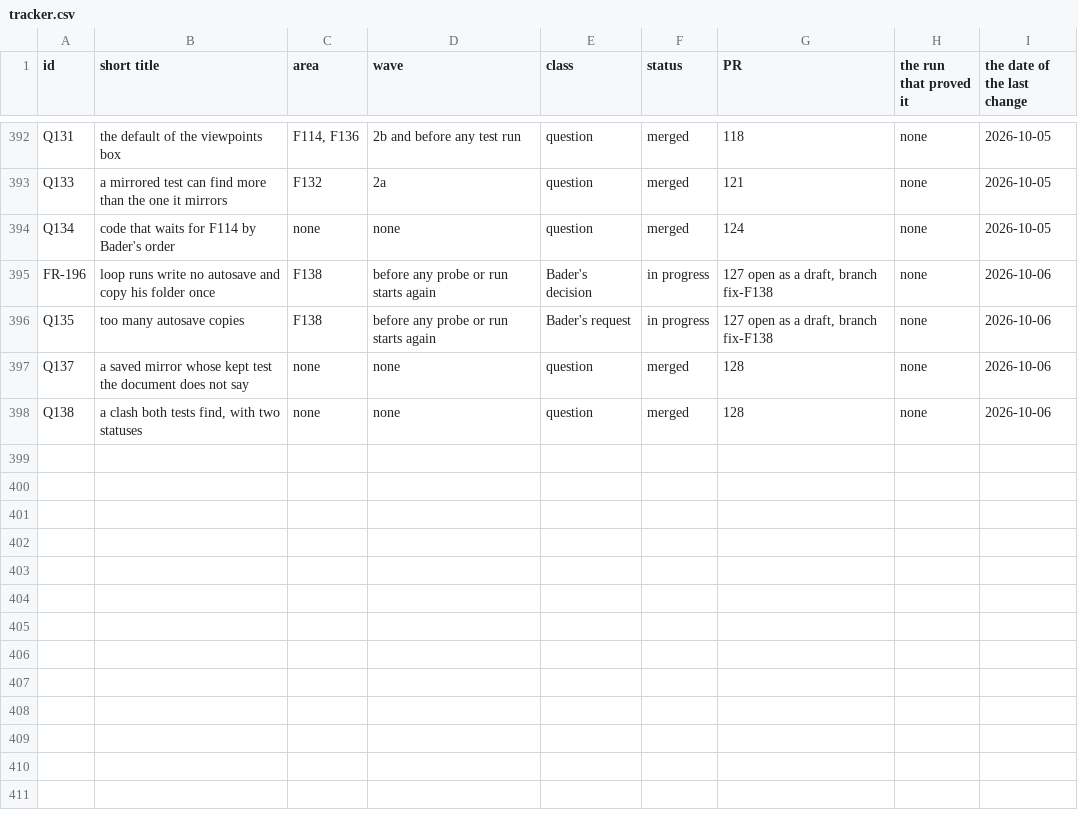
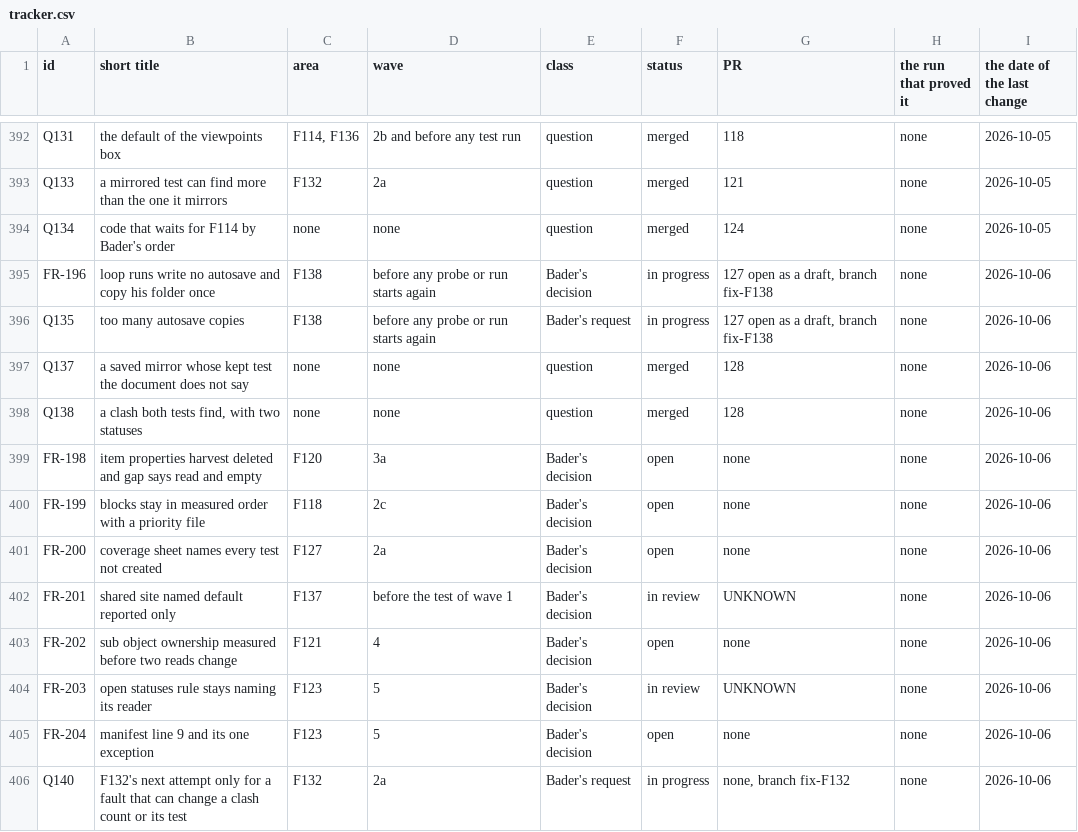
Before and after one commit to baderrahal/PAR_NWC-Federator-V2, a CSV file: steps/tracker.csv, drawn as a sheet; only a part is shown, gaps mark what is left out; the diff covers the shown part only; the diff names each change by its address in the sheet, - before the commit and + after, or states it on an @@ line.

Commit message:
Turn 5 records: Bader's answers to the 22 old items, F18 dropped, his F132 rule Q140, FR-198 to FR-204
His message headed BADER'S ANSWERS, 6 OCT 2026, THE 22 OLD ITEMS AND F132'S NEXT READING.

- Each answer under its question in steps\02_questions.md in his words, with a lead's note of
  the work it causes and its item or that it closes with no work: Q25, Q27 to Q31, Q35 to Q40,
  Q45 to Q47, Q49 to Q51 and Q76 to Q78
- F18 dropped in steps\01_next.md, its order line and its section. The 1A04WE file is his own
  clash report and not a client file, and the words are corrected in .claude\rules\core.md,
  steps\00_analysis.md, where M7 closes, and the register of steps\loop.md
- His F132 rule as Q140, an order in the shape of Q132, and a bullet of the F132 section of
  steps\01_next.md, which main did not hold yet. 139 is left free for fix-F139
- The work of his answers as FR-198 to FR-204 of steps\fix-round.md, each measured off main
  2eda020 first, all after the viewpoints, each on its area's line of the waves. FR-201 and
  FR-203 plan no work, main already doing what he says. Q77 a line under FR-067, and FR-029's
  note on Q28 brought up to date
- The rows set by the tracker rule: the 21 questions in review with PR UNKNOWN until the pull
  request opens, F18 dropped, a row for each new FR item and one for Q140 as a request.
  steps\tracker.md made again, check-tracker clean, prove-tracker 76 cases right of 76
- The example in .claude\rules\tracker.md that said Q35 to Q40 read none corrected, since
  FR-198 names them now

```diff
--- a/steps/tracker.csv
+++ b/steps/tracker.csv
+row 399: FR-198 | item properties harvest deleted and gap says read and empty | F120 | 3a | Bader's decision | open | none | none | 2026-10-06
+row 400: FR-199 | blocks stay in measured order with a priority file | F118 | 2c | Bader's decision | open | none | none | 2026-10-06
+row 401: FR-200 | coverage sheet names every test not created | F127 | 2a | Bader's decision | open | none | none | 2026-10-06
+row 402: FR-201 | shared site named default reported only | F137 | before the test of wave 1 | Bader's decision | in review | UNKNOWN | none | 2026-10-06
+row 403: FR-202 | sub object ownership measured before two reads change | F121 | 4 | Bader's decision | open | none | none | 2026-10-06
+row 404: FR-203 | open statuses rule stays naming its reader | F123 | 5 | Bader's decision | in review | UNKNOWN | none | 2026-10-06
+row 405: FR-204 | manifest line 9 and its one exception | F123 | 5 | Bader's decision | open | none | none | 2026-10-06
+row 406: Q140 | F132's next attempt only for a fault that can change a clash count or its test | F132 | 2a | Bader's request | in progress | none, branch fix-F132 | none | 2026-10-06
```
Also changed, not shown: 97 edited cells elsewhere in this file, 9 other files.
